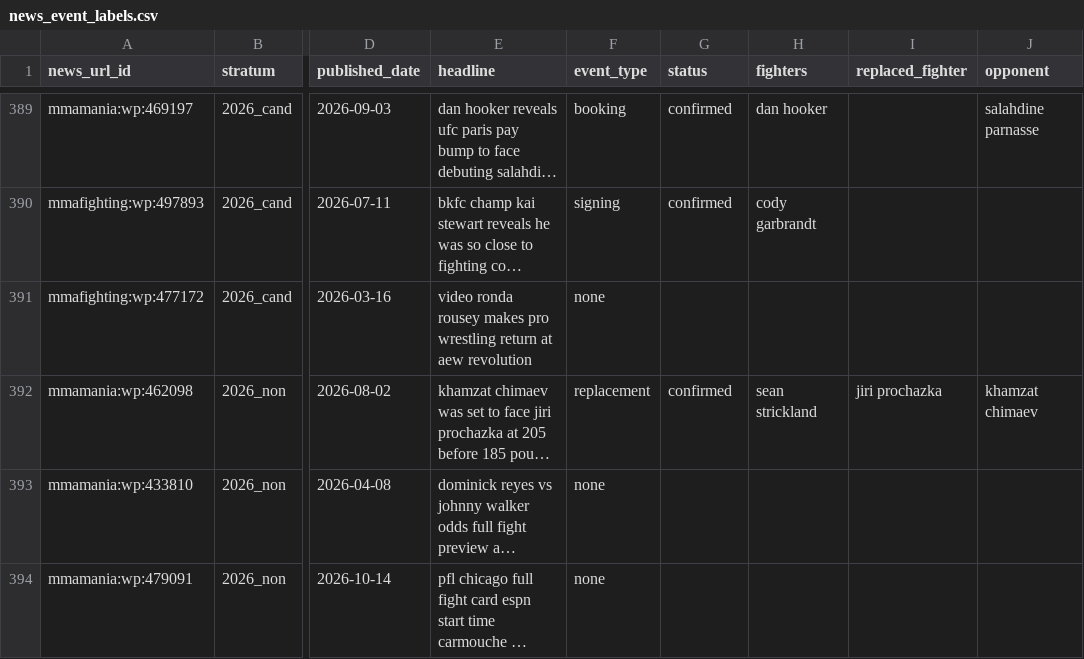
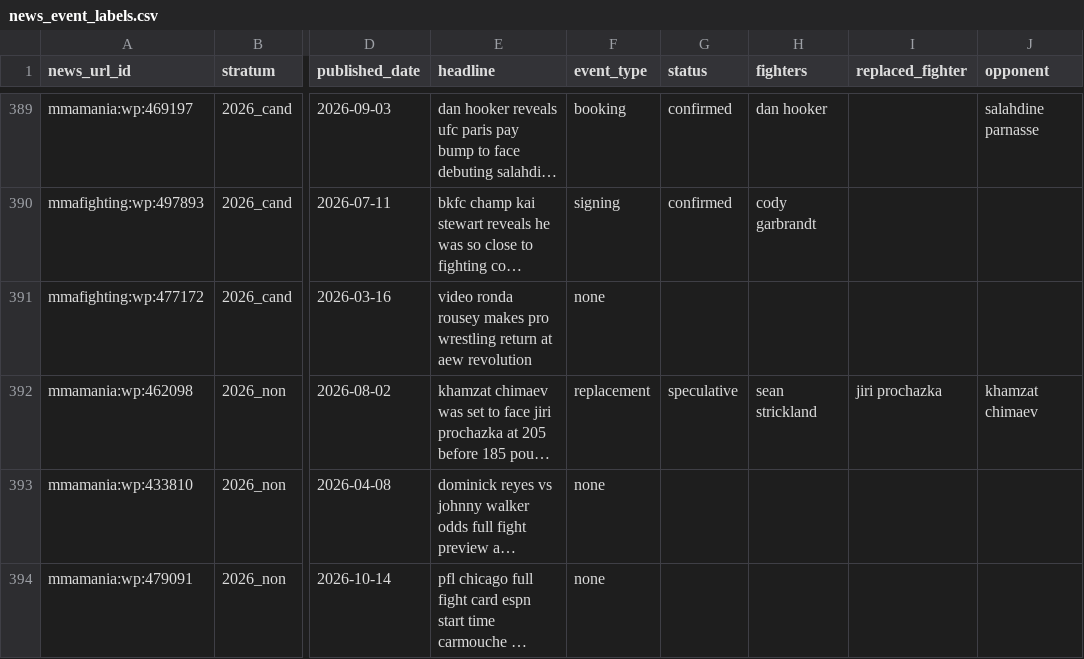
Before and after one commit to yousefehammoudeh/fightgrade, a CSV file: dbt/seeds/news_event_labels.csv, drawn as a sheet; only a part is shown, gaps mark what is left out; long unchanged cells end in …; the diff names each change by its address in the sheet, - before the commit and + after, or states it on an @@ line.

```diff
--- a/dbt/seeds/news_event_labels.csv
+++ b/dbt/seeds/news_event_labels.csv
-G392 (status): confirmed
+G392 (status): speculative
```
Also changed, not shown: 2 other files.
